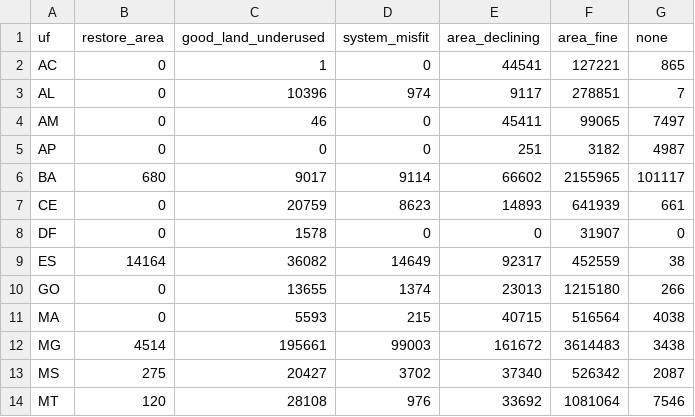
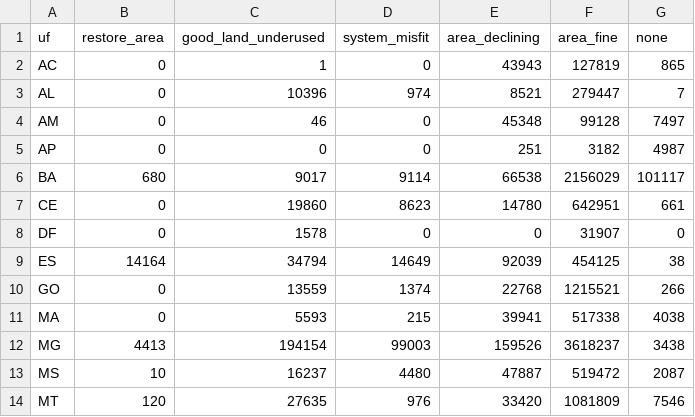
Before and after one commit to tristangrupp/relative-land-productivity, a CSV file: data/summaries/area_decisions_by_state.csv, drawn as a sheet; only a part is shown; the diff covers the shown part only.

```diff
--- a/data/summaries/area_decisions_by_state.csv
+++ b/data/summaries/area_decisions_by_state.csv
@@ -1,14 +1,14 @@
 uf,restore_area,good_land_underused,system_misfit,area_declining,area_fine,none
-AC,0,1,0,44541,127221,865
-AL,0,10396,974,9117,278851,7
-AM,0,46,0,45411,99065,7497
+AC,0,1,0,43943,127819,865
+AL,0,10396,974,8521,279447,7
+AM,0,46,0,45348,99128,7497
 AP,0,0,0,251,3182,4987
-BA,680,9017,9114,66602,2155965,101117
-CE,0,20759,8623,14893,641939,661
+BA,680,9017,9114,66538,2156029,101117
+CE,0,19860,8623,14780,642951,661
 DF,0,1578,0,0,31907,0
-ES,14164,36082,14649,92317,452559,38
-GO,0,13655,1374,23013,1215180,266
-MA,0,5593,215,40715,516564,4038
-MG,4514,195661,99003,161672,3614483,3438
-MS,275,20427,3702,37340,526342,2087
-MT,120,28108,976,33692,1081064,7546
+ES,14164,34794,14649,92039,454125,38
+GO,0,13559,1374,22768,1215521,266
+MA,0,5593,215,39941,517338,4038
+MG,4413,194154,99003,159526,3618237,3438
+MS,10,16237,4480,47887,519472,2087
+MT,120,27635,976,33420,1081809,7546
```
Also changed, not shown: 28 edited cells elsewhere in this file, data/summaries/area_vs_field_decision.csv, data/summaries/decisions_v1_vs_v2.csv, 16 other files.
